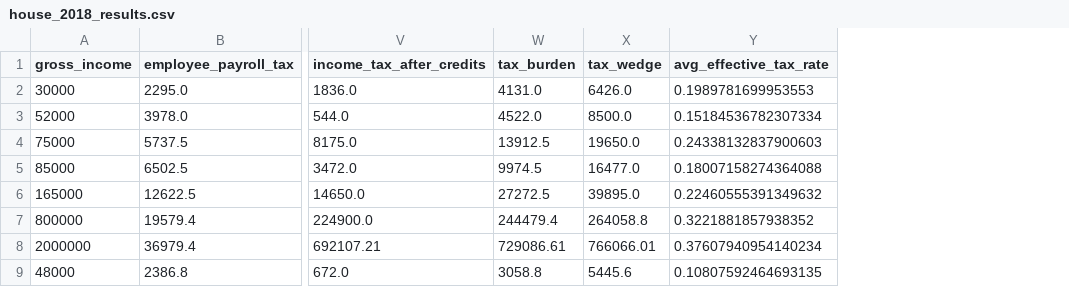
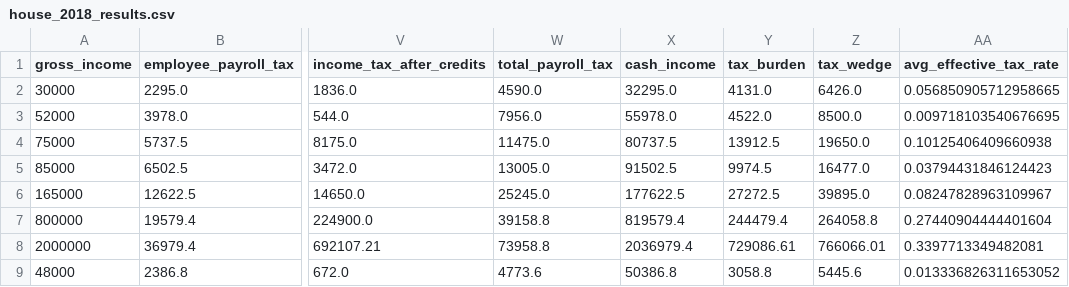
Before and after one commit to aelsibaie/taxsim, a CSV file: results/house_2018_results.csv, drawn as a sheet; only a part is shown, gaps mark what is left out; addresses are those after the commit; the diff names each change by its address in the sheet, - before the commit and + after, or states it on an @@ line.

```diff
--- a/results/house_2018_results.csv
+++ b/results/house_2018_results.csv
+column W (total_payroll_tax), rows 2-9: 4590.0 | 7956.0 | 11475.0 | 13005.0 | 25245.0 | 39158.8 | 73958.8 | 4773.6
+column X (cash_income), rows 2-9: 32295.0 | 55978.0 | 80737.5 | 91502.5 | 177622.5 | 819579.4 | 2036979.4 | 50386.8
-AA2 (avg_effective_tax_rate): 0.1989781699953553
+AA2 (avg_effective_tax_rate): 0.056850905712958665
-AA3 (avg_effective_tax_rate): 0.15184536782307334
+AA3 (avg_effective_tax_rate): 0.009718103540676695
-AA4 (avg_effective_tax_rate): 0.24338132837900603
+AA4 (avg_effective_tax_rate): 0.10125406409660938
-AA5 (avg_effective_tax_rate): 0.18007158274364088
+AA5 (avg_effective_tax_rate): 0.03794431846124423
-AA6 (avg_effective_tax_rate): 0.22460555391349632
+AA6 (avg_effective_tax_rate): 0.08247828963109967
-AA7 (avg_effective_tax_rate): 0.3221881857938352
+AA7 (avg_effective_tax_rate): 0.27440904444401604
-AA8 (avg_effective_tax_rate): 0.37607940954140234
+AA8 (avg_effective_tax_rate): 0.3397713349482081
-AA9 (avg_effective_tax_rate): 0.10807592464693135
+AA9 (avg_effective_tax_rate): 0.013336826311653052
```
Also changed, not shown: results/current_law_results.csv, results/senate_2018_results.csv, 2 other files.
